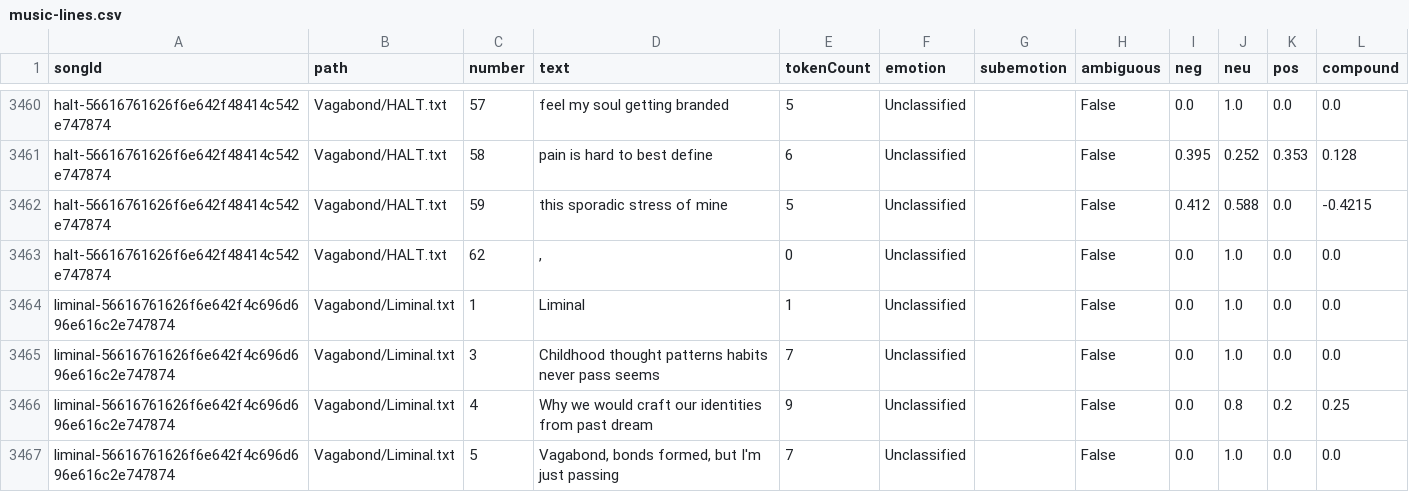
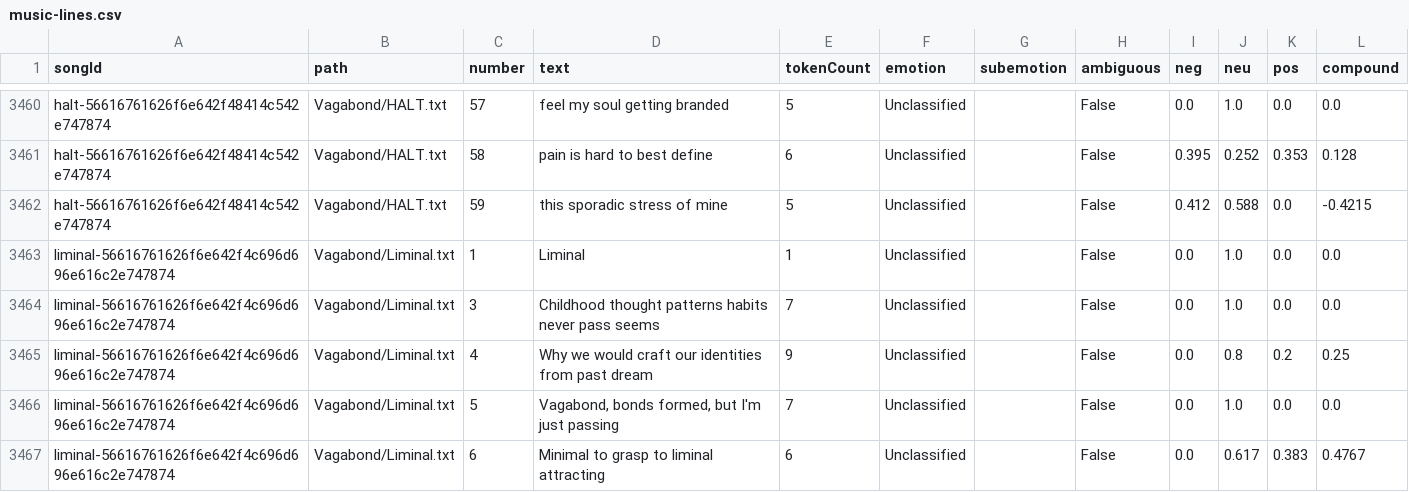
Before and after one commit to l2mcgrat/liammspandasprojects, a CSV file: assets/data/music-lines.csv, drawn as a sheet; only a part is shown, gaps mark what is left out; the shorter side is filled out with more unchanged rows.

```diff
--- a/assets/data/music-lines.csv
+++ b/assets/data/music-lines.csv
@@ -3462,3 +3462,2 @@ halt-56616761626f6e642f48414c542e747874,Vagabond/HALT.txt,58,pain is hard to bes
 halt-56616761626f6e642f48414c542e747874,Vagabond/HALT.txt,59,this sporadic stress of mine,5,Unclassified,,False,0.412,0.588,0.0,-0.4215
-halt-56616761626f6e642f48414c542e747874,Vagabond/HALT.txt,62,",",0,Unclassified,,False,0.0,1.0,0.0,0.0
 liminal-56616761626f6e642f4c696d696e616c2e747874,Vagabond/Liminal.txt,1,Liminal,1,Unclassified,,False,0.0,1.0,0.0,0.0
```
Also changed, not shown: 8 other files.
